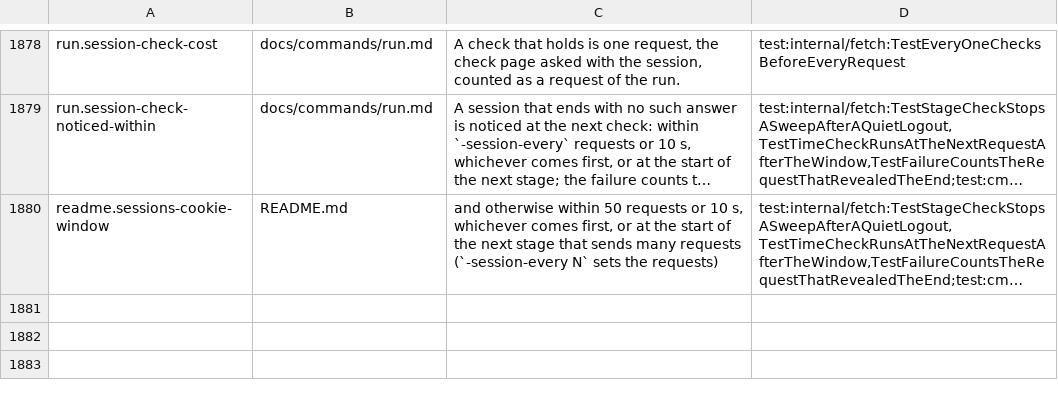
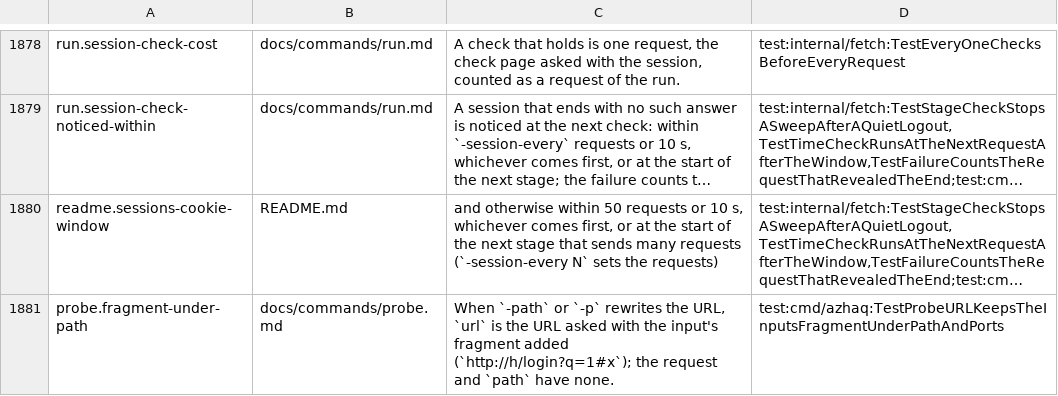
Before and after one commit to lilsadfoqs/azhaq, a TSV file: docs/claims.tsv, drawn as a sheet; only a part is shown, gaps mark what is left out; long unchanged cells end in …; the diff names each change by its address in the sheet, - before the commit and + after, or states it on an @@ line.

Commit message:
fix(probe): keep the input's fragment on url under -path and -p
A URL input's fragment was dropped from the row's url when -path or -p
rewrote the URL. It is added back to url; path and the request stay
without it.

```diff
--- a/docs/claims.tsv
+++ b/docs/claims.tsv
+row 1881: probe.fragment-under-path | docs/commands/probe.md | When `-path` or `-p` rewrites the URL, `url` is the URL asked with the input's fragment added (`http://h/login?q=1#x`); the request and `path` have none. | test:cmd/azhaq:TestProbeURLKeepsTheInputsFragmentUnderPathAndPorts
```
Also changed, not shown: 3 other files.
